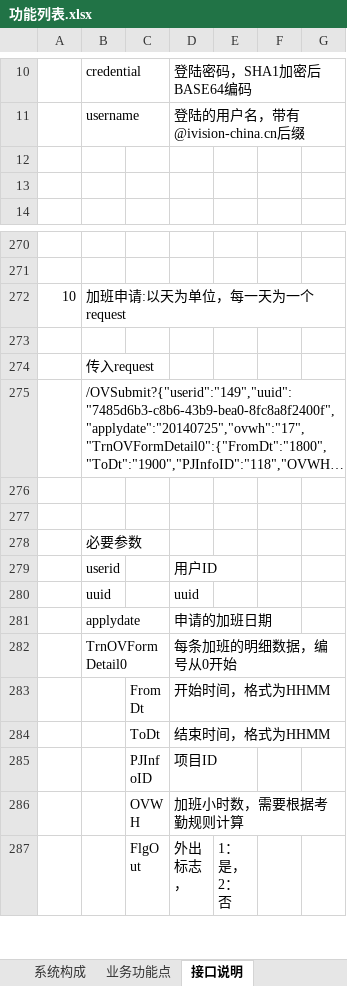
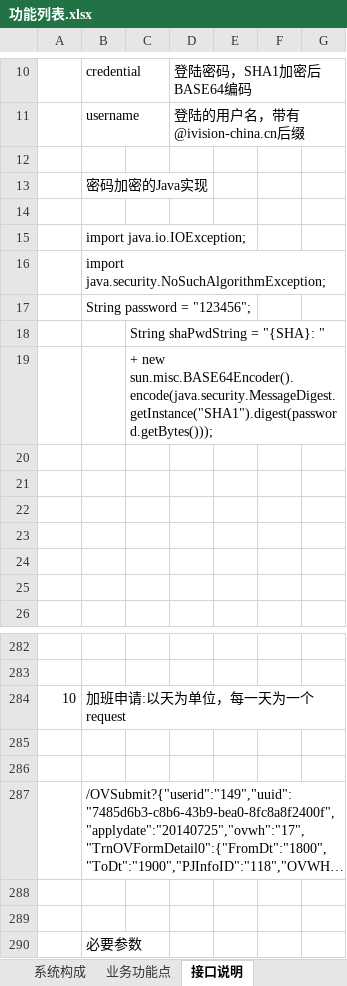
Before and after one commit to lolandkidtress/android-nodejs-server, an Excel workbook: 功能列表.xlsx, sheet 接口说明, drawn as a sheet; only a part is shown, gaps mark what is left out; the shorter side is filled out with more unchanged rows; long unchanged cells end in …; values as stored, in another font and other column widths than the file's, no borders; addresses are those after the commit; the diff covers the shown part only; the diff names each change by its address in the sheet, - before the commit and + after, or states it on an @@ line.

```diff
--- a/功能列表.xlsx (sheet 接口说明)
+++ b/功能列表.xlsx (sheet 接口说明)
+row 13:  | 密码加密的Java实现
+row 14: (empty)
+row 15:  | import java.io.IOException;
+row 16:  | import java.security.NoSuchAlgorithmException;
+row 17:  | String password = "123456";
+row 18:  |  | String shaPwdString = "{SHA}: "
+row 19:  |  | + new sun.misc.BASE64Encoder().encode(java.security.MessageDigest.getInstance("SHA1").digest(password.getBytes()));
+row 20: (empty)
+row 21: (empty)
+row 22: (empty)
+row 23: (empty)
+row 24: (empty)
-B286: 传入request
+B286: (empty)
```
Also changed, not shown: 22 added rows and 1 edited cell elsewhere in this sheet, sheet 业务功能点.
